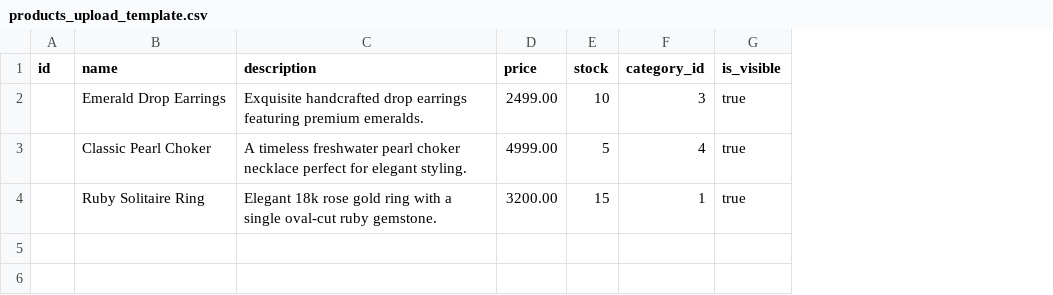
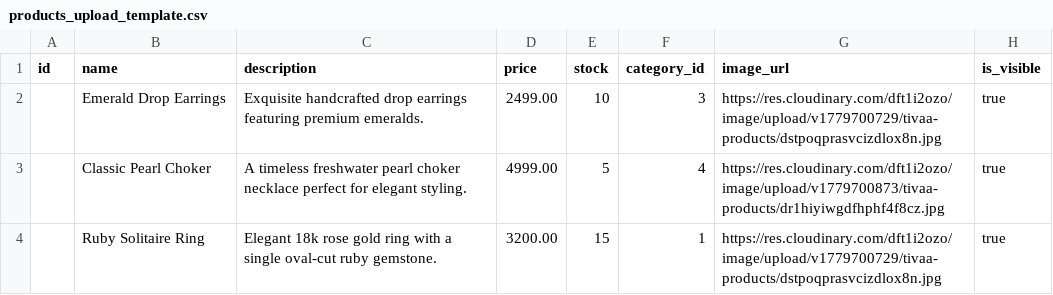
Before and after one commit to Siddharth-3101/ecommerce-tivaa, a CSV file: products_upload_template.csv, drawn as a sheet; the diff names each change by its address in the sheet, - before the commit and + after, or states it on an @@ line.

Commit message:
feat: implement 2-layer category tree, homepage main category dropdown, tree dropdown product filter, and bulk CSV images import/export

```diff
--- a/products_upload_template.csv
+++ b/products_upload_template.csv
+column G (image_url), rows 2-4: https://res.cloudinary.com/dft1i2ozo/image/upload/v1779700729/tivaa-products/dstpoqprasvcizdlox8n.jpg | https://res.cloudinary.com/dft1i2ozo/image/upload/v1779700873/tivaa-products/dr1hiyiwgdfhphf4f8cz.jpg | https://res.cloudinary.com/dft1i2ozo/image/upload/v1779700729/tivaa-products/dstpoqprasvcizdlox8n.jpg
```
Also changed, not shown: 12 other files.
